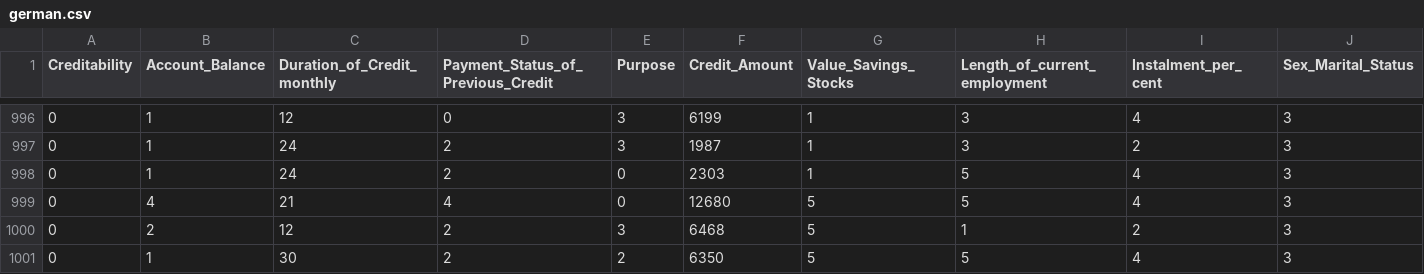
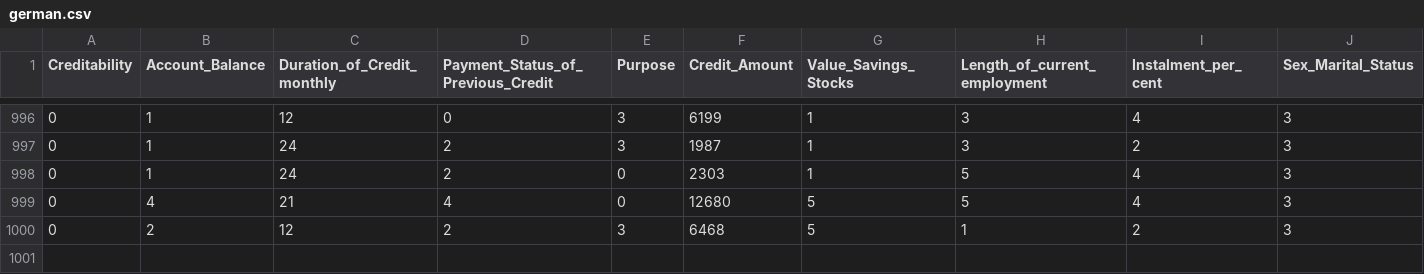
Before and after one commit to pcrespan/trabalho-ia, a CSV file: data/german.csv, drawn as a sheet; only a part is shown, gaps mark what is left out; rows hold the shown columns only; the diff names each change by its address in the sheet, - before the commit and + after, or states it on an @@ line.

```diff
--- a/data/german.csv
+++ b/data/german.csv
-row 1001: 0 | 1 | 30 | 2 | 2 | 6350 | 5 | 5 | 4 | 3
```
Also changed, not shown: 5 other files.
